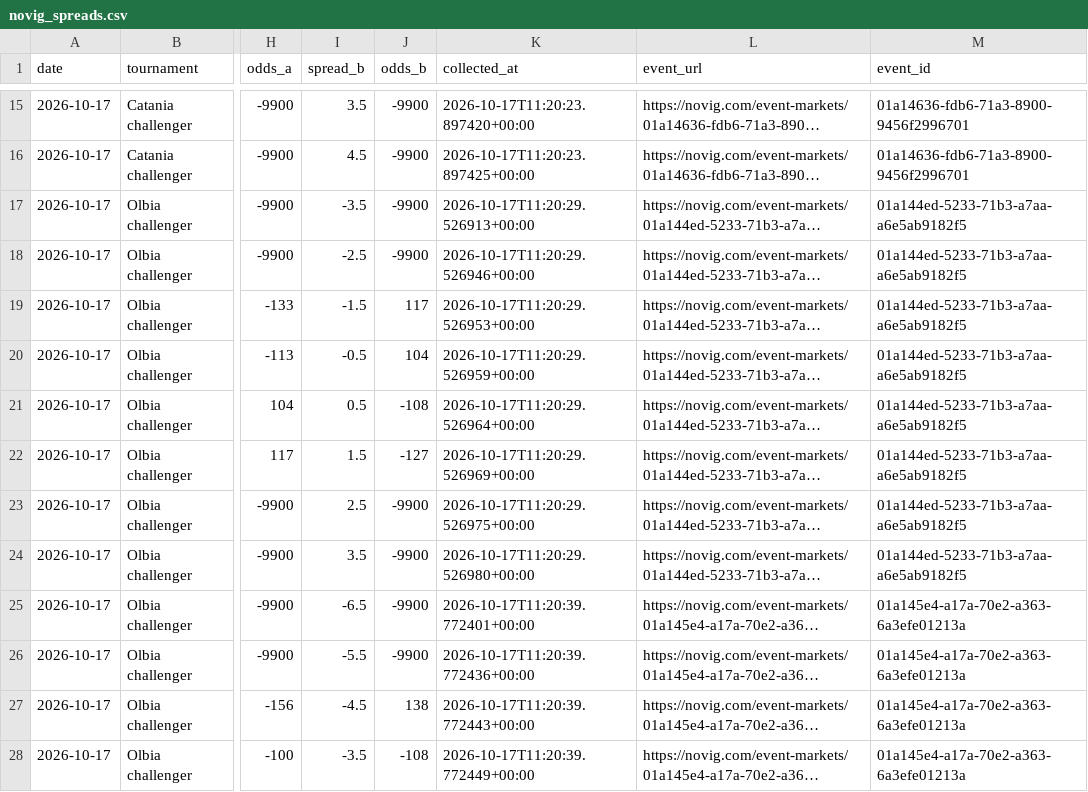
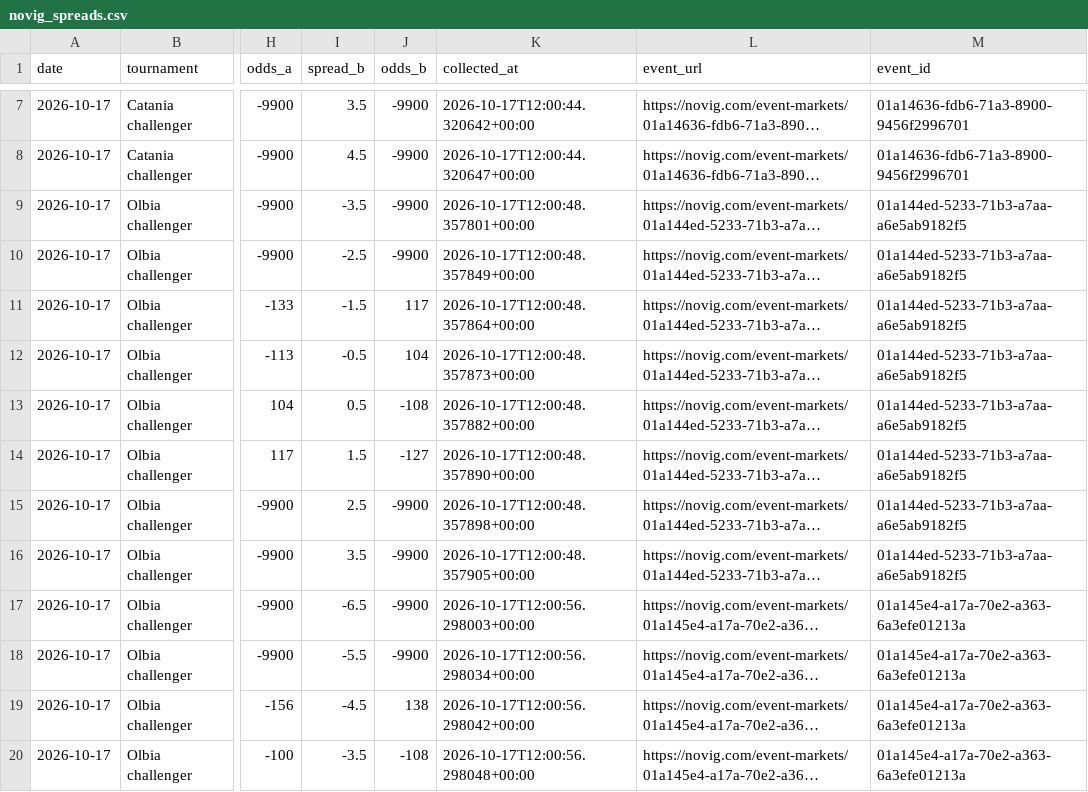
Before and after one commit to dchang0611/tennis-spread-model, a CSV file: data/novig_spreads.csv, drawn as a sheet; only a part is shown, gaps mark what is left out; long unchanged cells end in …; addresses are those after the commit; the diff covers the shown part only; the diff names each change by its address in the sheet, - before the commit and + after, or states it on an @@ line.

```diff
--- a/data/novig_spreads.csv
+++ b/data/novig_spreads.csv
-K7 (collected_at): 2026-10-17T11:20:23.897420+00:00
+K7 (collected_at): 2026-10-17T12:00:44.320642+00:00
-K8 (collected_at): 2026-10-17T11:20:23.897425+00:00
+K8 (collected_at): 2026-10-17T12:00:44.320647+00:00
-K9 (collected_at): 2026-10-17T11:20:29.526913+00:00
+K9 (collected_at): 2026-10-17T12:00:48.357801+00:00
-K10 (collected_at): 2026-10-17T11:20:29.526946+00:00
+K10 (collected_at): 2026-10-17T12:00:48.357849+00:00
-K11 (collected_at): 2026-10-17T11:20:29.526953+00:00
+K11 (collected_at): 2026-10-17T12:00:48.357864+00:00
-K12 (collected_at): 2026-10-17T11:20:29.526959+00:00
+K12 (collected_at): 2026-10-17T12:00:48.357873+00:00
-K13 (collected_at): 2026-10-17T11:20:29.526964+00:00
+K13 (collected_at): 2026-10-17T12:00:48.357882+00:00
-K14 (collected_at): 2026-10-17T11:20:29.526969+00:00
+K14 (collected_at): 2026-10-17T12:00:48.357890+00:00
-K15 (collected_at): 2026-10-17T11:20:29.526975+00:00
+K15 (collected_at): 2026-10-17T12:00:48.357898+00:00
-K16 (collected_at): 2026-10-17T11:20:29.526980+00:00
+K16 (collected_at): 2026-10-17T12:00:48.357905+00:00
-K17 (collected_at): 2026-10-17T11:20:39.772401+00:00
+K17 (collected_at): 2026-10-17T12:00:56.298003+00:00
-K18 (collected_at): 2026-10-17T11:20:39.772436+00:00
+K18 (collected_at): 2026-10-17T12:00:56.298034+00:00
-K19 (collected_at): 2026-10-17T11:20:39.772443+00:00
+K19 (collected_at): 2026-10-17T12:00:56.298042+00:00
-K20 (collected_at): 2026-10-17T11:20:39.772449+00:00
+K20 (collected_at): 2026-10-17T12:00:56.298048+00:00
```
Also changed, not shown: 8 removed rows and 22 edited cells elsewhere in this file, 6 other files.
